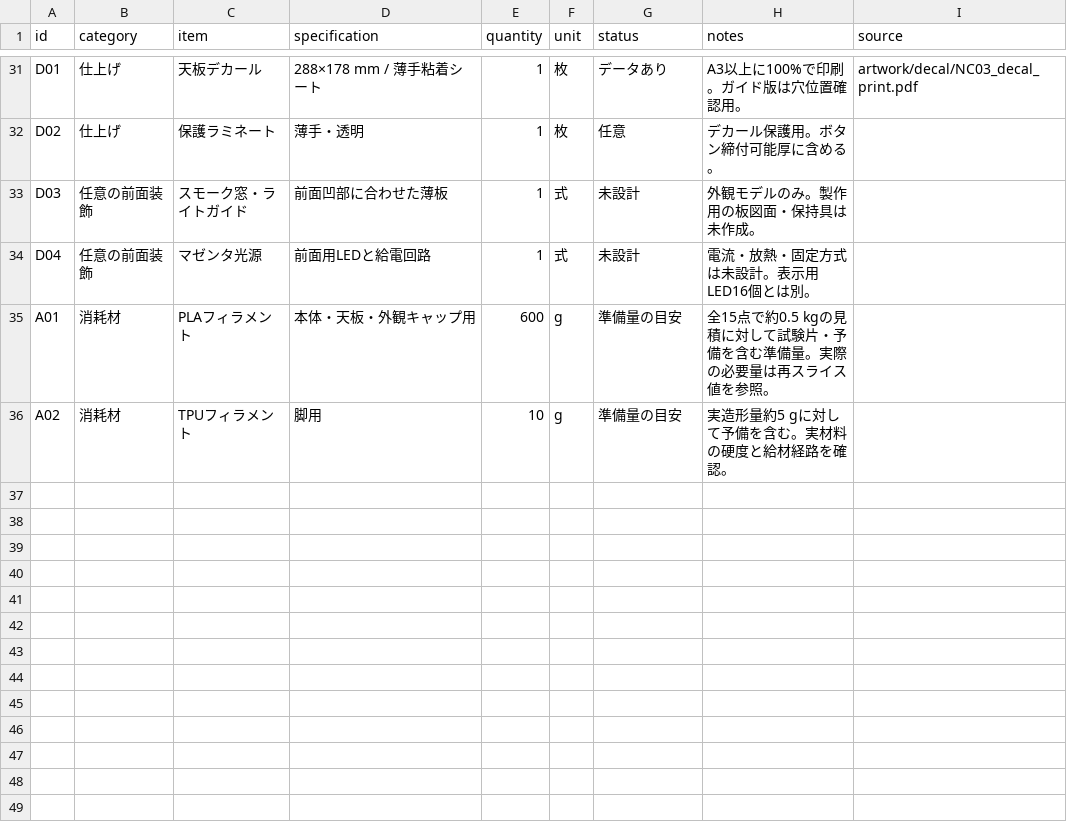
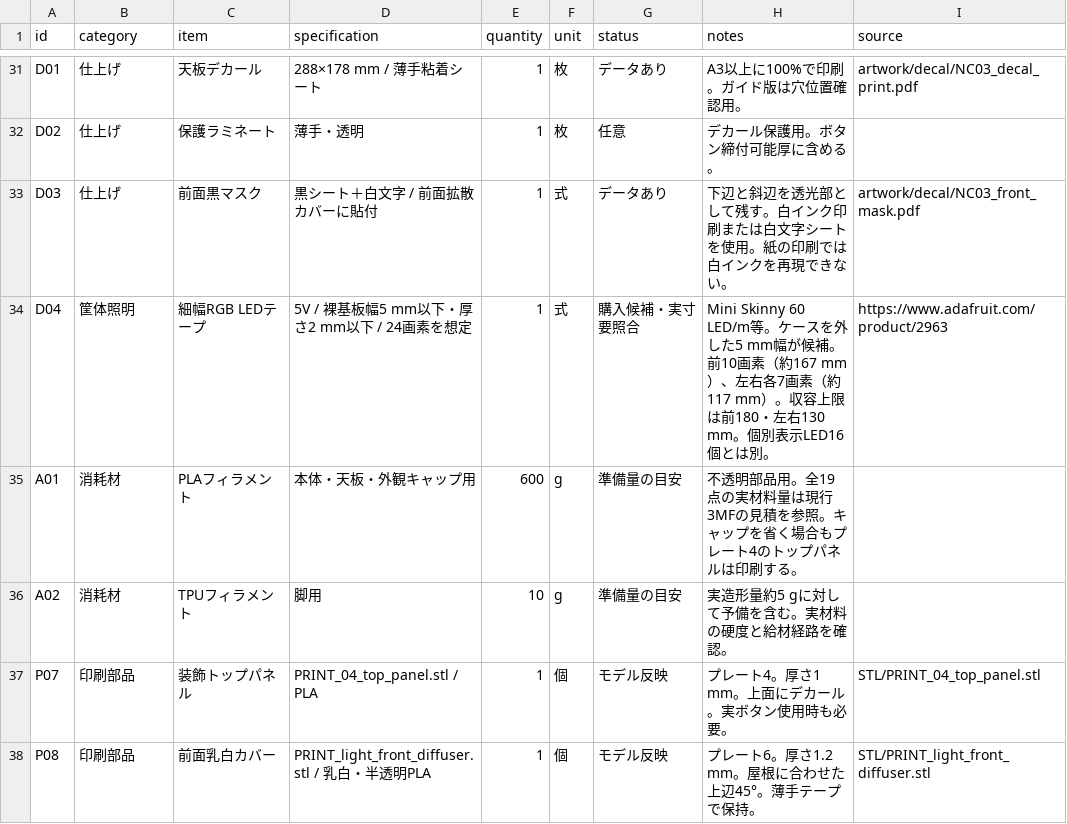
Before and after one commit to GOROman/null-city, a CSV file: BOM.csv, drawn as a sheet; only a part is shown, gaps mark what is left out; the diff covers the shown part only.

Commit message:
Add front and side light channels with split deck assembly

```diff
--- a/BOM.csv
+++ b/BOM.csv
@@ -32,5 +32,7 @@ D01,仕上げ,天板デカール,288×178 mm / 薄手粘着シート,1,枚,デ
 D02,仕上げ,保護ラミネート,薄手・透明,1,枚,任意,デカール保護用。ボタン締付可能厚に含める。,
-D03,任意の前面装飾,スモーク窓・ライトガイド,前面凹部に合わせた薄板,1,式,未設計,外観モデルのみ。製作用の板図面・保持具は未作成。,
-D04,任意の前面装飾,マゼンタ光源,前面用LEDと給電回路,1,式,未設計,電流・放熱・固定方式は未設計。表示用LED16個とは別。,
-A01,消耗材,PLAフィラメント,本体・天板・外観キャップ用,600,g,準備量の目安,全15点で約0.5 kgの見積に対して試験片・予備を含む準備量。実際の必要量は再スライス値を参照。,
+D03,仕上げ,前面黒マスク,黒シート＋白文字 / 前面拡散カバーに貼付,1,式,データあり,下辺と斜辺を透光部として残す。白インク印刷または白文字シートを使用。紙の印刷では白インクを再現できない。,artwork/decal/NC03_front_mask.pdf
+D04,筐体照明,細幅RGB LEDテープ,5V / 裸基板幅5 mm以下・厚さ2 mm以下 / 24画素を想定,1,式,購入候補・実寸要照合,Mini Skinny 60 LED/m等。ケースを外した5 mm幅が候補。前10画素（約167 mm）、左右各7画素（約117 mm）。収容上限は前180・左右130 mm。個別表示LED16個とは別。,https://www.adafruit.com/product/2963
+A01,消耗材,PLAフィラメント,本体・天板・外観キャップ用,600,g,準備量の目安,不透明部品用。全19点の実材料量は現行3MFの見積を参照。キャップを省く場合もプレート4のトップパネルは印刷する。,
 A02,消耗材,TPUフィラメント,脚用,10,g,準備量の目安,実造形量約5 gに対して予備を含む。実材料の硬度と給材経路を確認。,
+P07,印刷部品,装飾トップパネル,PRINT_04_top_panel.stl / PLA,1,個,モデル反映,プレート4。厚さ1 mm。上面にデカール。実ボタン使用時も必要。,STL/PRINT_04_top_panel.stl
+P08,印刷部品,前面乳白カバー,PRINT_light_front_diffuser.stl / 乳白・半透明PLA,1,個,モデル反映,プレート6。厚さ1.2 mm。屋根に合わせた上辺45°。薄手テープで保持。,STL/PRINT_light_front_diffuser.stl
```
Also changed, not shown: 6 added rows and 9 edited cells elsewhere in this file, 41 other files.
